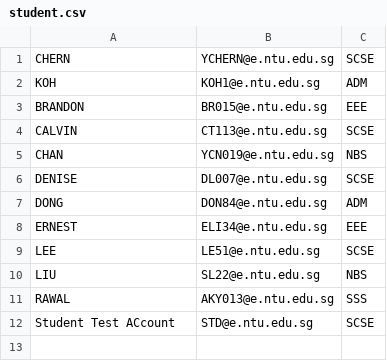
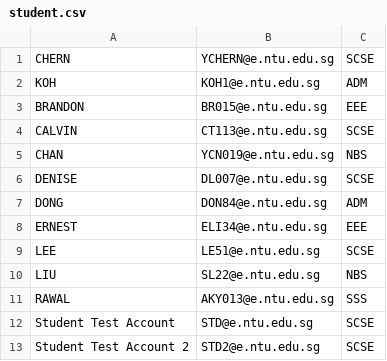
Before and after one commit to RaeWinTan/CAMs-SC2002, a CSV file: src/.data/student.csv, drawn as a sheet.

Commit message:
Change test cases

```diff
--- a/src/.data/student.csv
+++ b/src/.data/student.csv
@@ -11,2 +11,3 @@ LIU,SL22@e.ntu.edu.sg,NBS
 RAWAL,AKY013@e.ntu.edu.sg,SSS
-Student Test ACcount,STD@e.ntu.edu.sg,SCSE
+Student Test Account,STD@e.ntu.edu.sg,SCSE
+Student Test Account 2,STD2@e.ntu.edu.sg,SCSE
```
Also changed, not shown: 2 other files.
